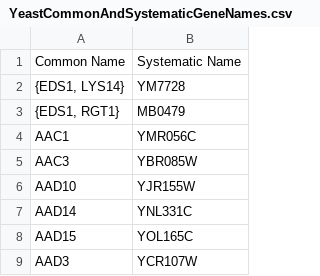
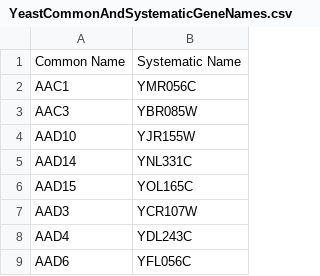
Before and after one commit to BrentLab/Dual_Threshold_Optimization, a CSV file: ExtraFiles/YeastCommonAndSystematicGeneNames.csv, drawn as a sheet; only a part is shown; the shorter side is filled out with more unchanged rows; the diff names each change by its address in the sheet, - before the commit and + after, or states it on an @@ line.

```diff
--- a/ExtraFiles/YeastCommonAndSystematicGeneNames.csv
+++ b/ExtraFiles/YeastCommonAndSystematicGeneNames.csv
-row 2: {EDS1, LYS14} | YM7728
-row 3: {EDS1, RGT1} | MB0479
```
Also changed, not shown: 1 other file.
